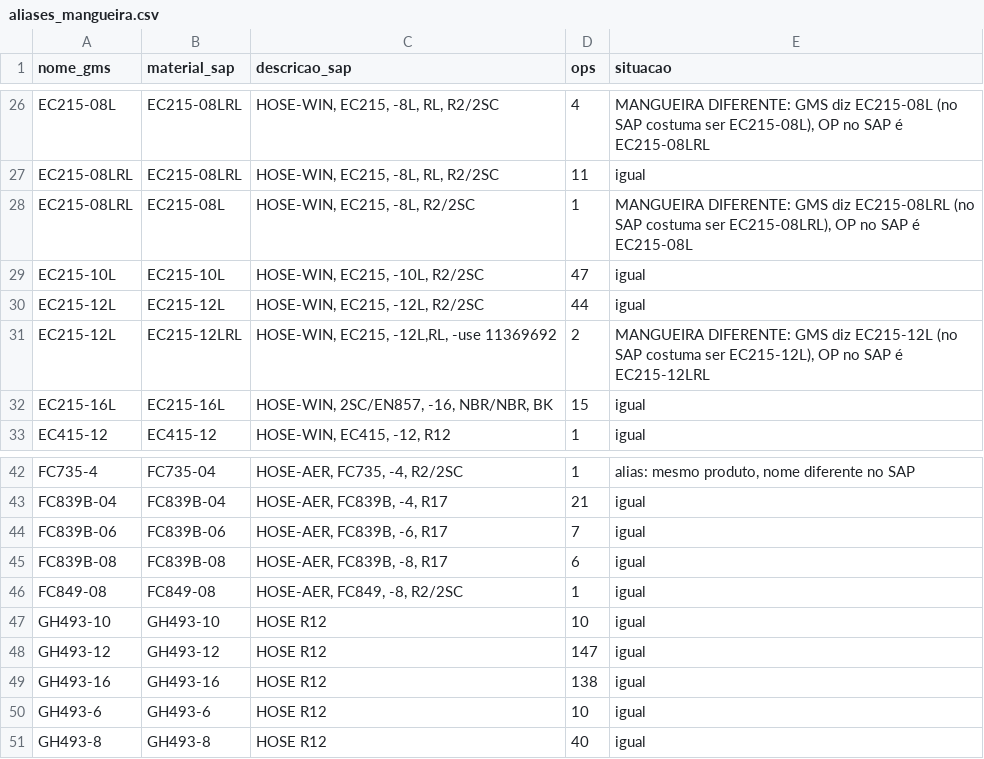
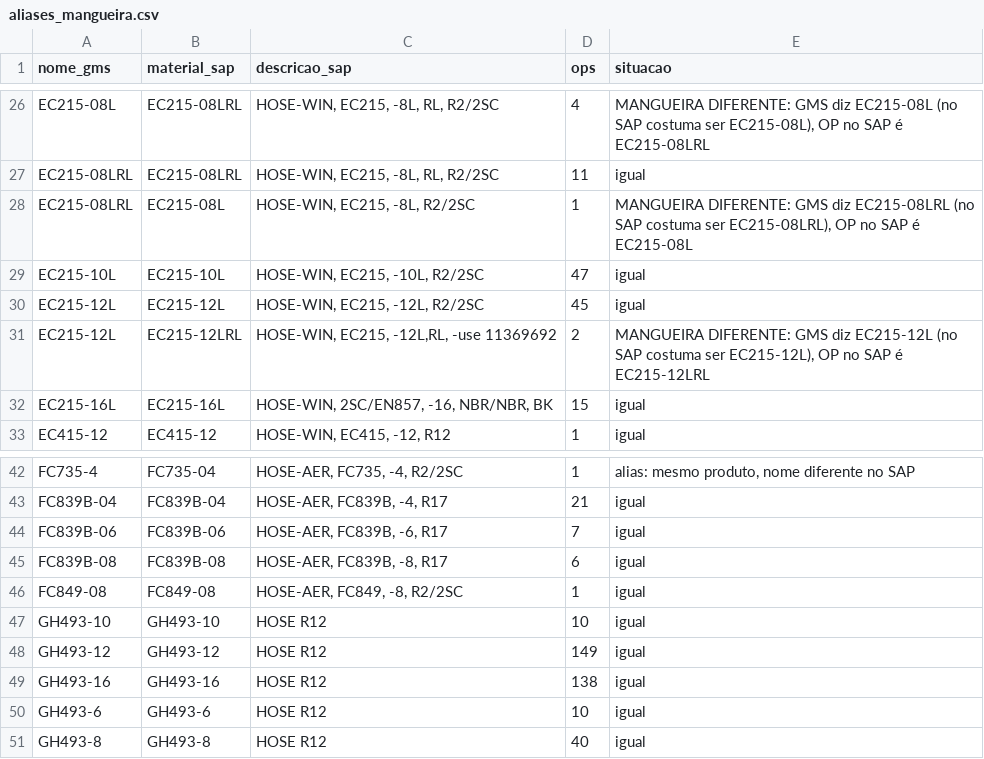
Before and after one commit to WilliamNRAmorim/Projetos, a CSV file: Producao_GMS_x_MB51/aliases_mangueira.csv, drawn as a sheet; only a part is shown, gaps mark what is left out.

```diff
--- a/Producao_GMS_x_MB51/aliases_mangueira.csv
+++ b/Producao_GMS_x_MB51/aliases_mangueira.csv
@@ -29,3 +29,3 @@ EC215-08LRL;EC215-08L;HOSE-WIN, EC215, -8L, R2/2SC;1;MANGUEIRA DIFERENTE: GMS di
 EC215-10L;EC215-10L;HOSE-WIN, EC215, -10L, R2/2SC;47;igual
-EC215-12L;EC215-12L;HOSE-WIN, EC215, -12L, R2/2SC;44;igual
+EC215-12L;EC215-12L;HOSE-WIN, EC215, -12L, R2/2SC;45;igual
 EC215-12L;EC215-12LRL;HOSE-WIN, EC215, -12L,RL, -use 11369692;2;MANGUEIRA DIFERENTE: GMS diz EC215-12L (no SAP costuma ser EC215-12L), OP no SAP é EC215-12LRL
@@ -47,3 +47,3 @@ FC849-08;FC849-08;HOSE-AER, FC849, -8, R2/2SC;1;igual
 GH493-10;GH493-10;HOSE R12;10;igual
-GH493-12;GH493-12;HOSE R12;147;igual
+GH493-12;GH493-12;HOSE R12;149;igual
 GH493-16;GH493-16;HOSE R12;138;igual
```
Also changed, not shown: Producao_GMS_x_MB51/reconstrucao_gms_2026-10-15.csv, Producao_GMS_x_MB51/reconstrucao_lances_lote6.csv, 2 other files.
